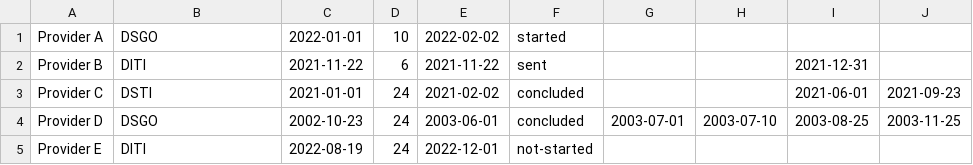
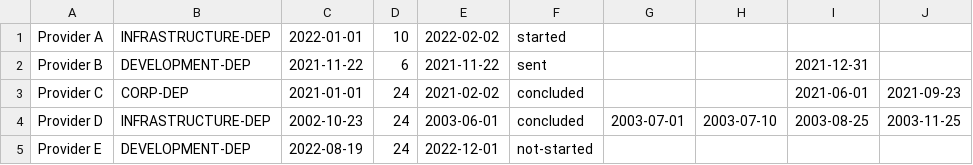
Before and after one commit to joaovictorbarrera/ProvidersApp, a CSV file: csvs/teste.csv, drawn as a sheet.

```diff
--- a/csvs/teste.csv
+++ b/csvs/teste.csv
@@ -1,5 +1,5 @@
-Provider A,DSGO,2022-01-01,10,2022-02-02,started,,,,
-Provider B,DITI,2021-11-22,6,2021-11-22,sent,,,2021-12-31,
-Provider C,DSTI,2021-01-01,24,2021-02-02,concluded,,,2021-06-01,2021-09-23
-Provider D,DSGO,2002-10-23,24,2003-06-01,concluded,2003-07-01,2003-07-10,2003-08-25,2003-11-25
-Provider E,DITI,2022-08-19,24,2022-12-01,not-started,,,,
+Provider A,INFRASTRUCTURE-DEP,2022-01-01,10,2022-02-02,started,,,,
+Provider B,DEVELOPMENT-DEP,2021-11-22,6,2021-11-22,sent,,,2021-12-31,
+Provider C,CORP-DEP,2021-01-01,24,2021-02-02,concluded,,,2021-06-01,2021-09-23
+Provider D,INFRASTRUCTURE-DEP,2002-10-23,24,2003-06-01,concluded,2003-07-01,2003-07-10,2003-08-25,2003-11-25
+Provider E,DEVELOPMENT-DEP,2022-08-19,24,2022-12-01,not-started,,,,
```
Also changed, not shown: csvs/database2.csv, 4 other files.
